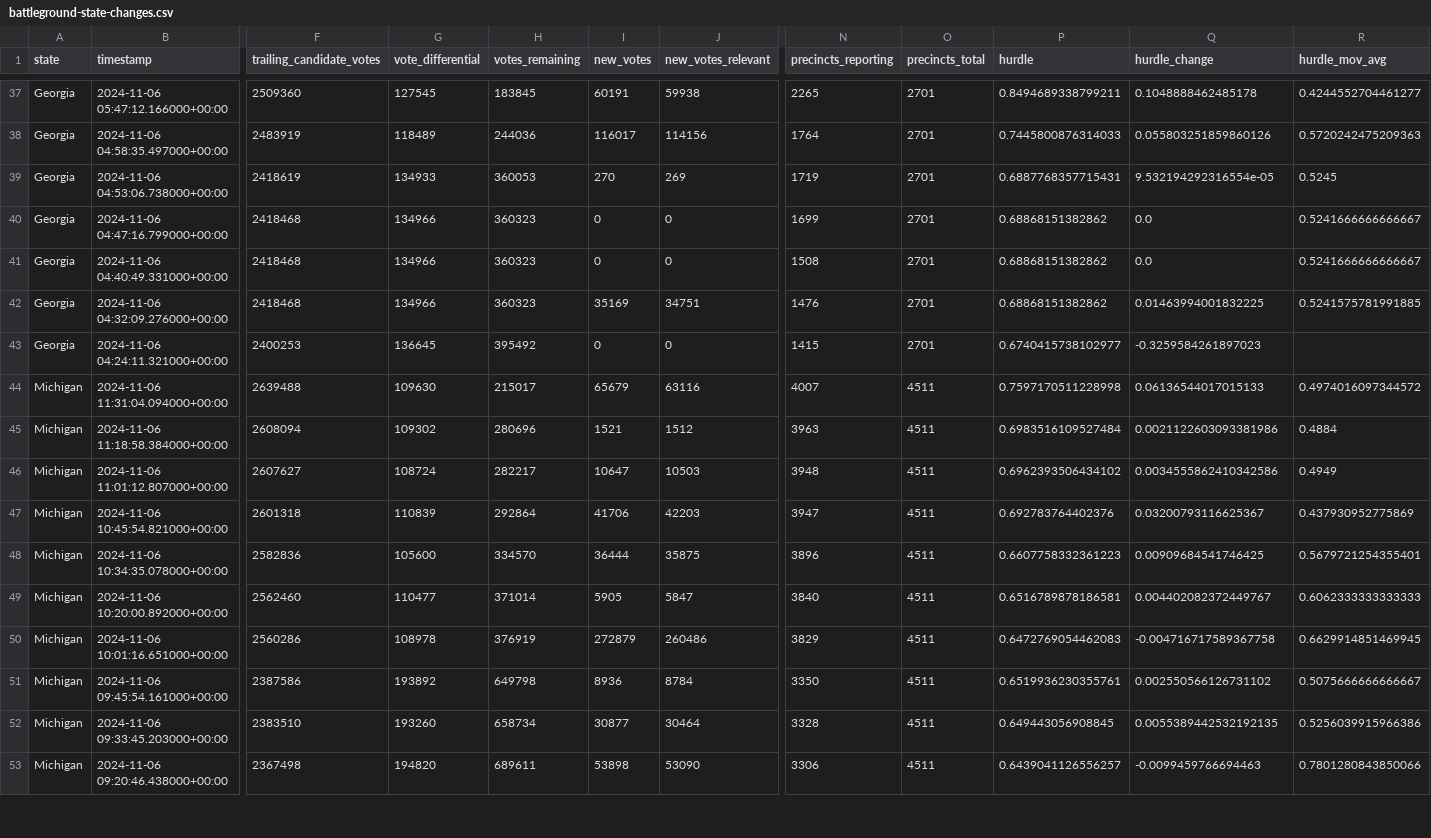
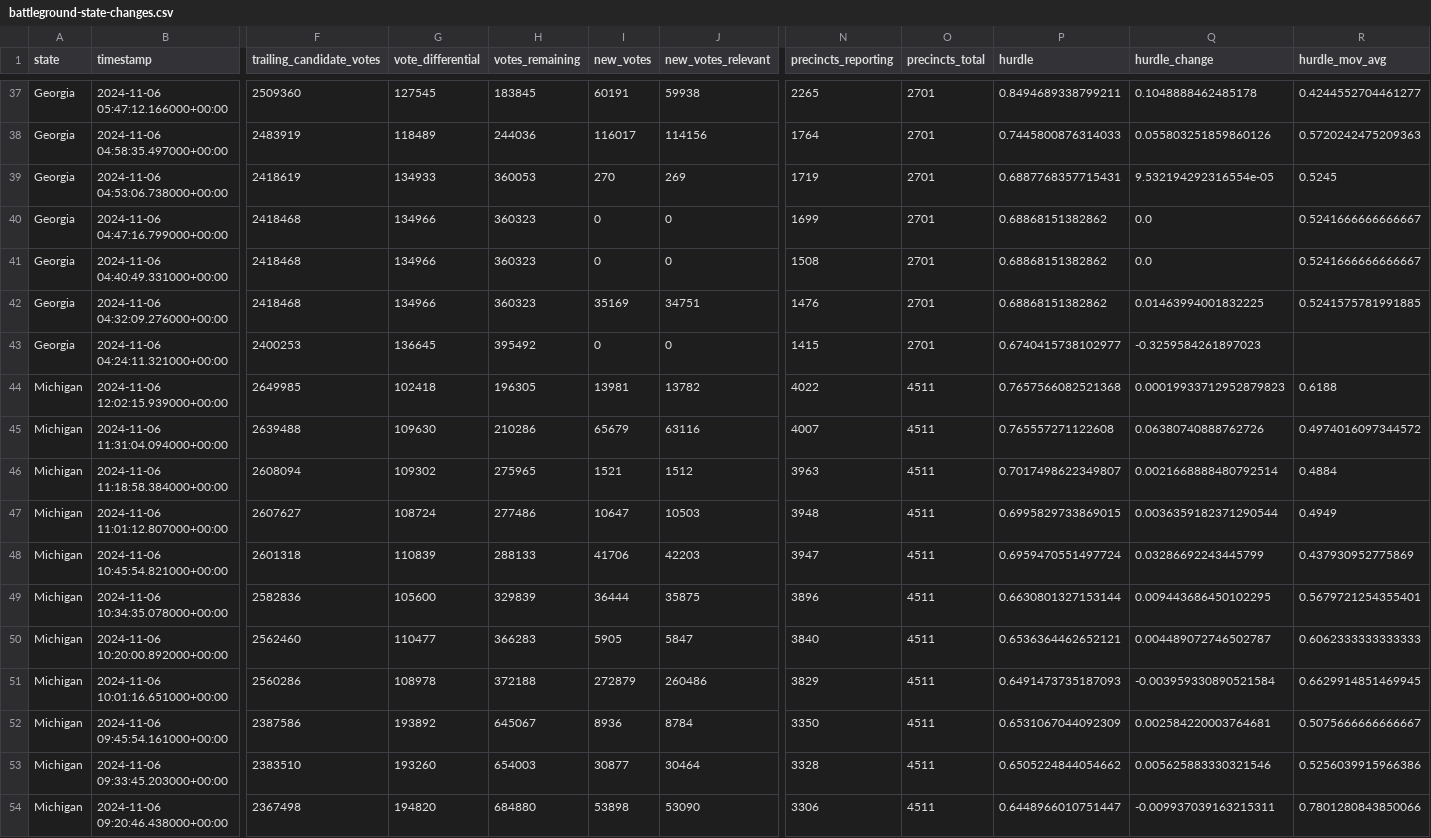
Before and after one commit to alex/nyt-2024-election-scraper, a CSV file: battleground-state-changes.csv, drawn as a sheet; only a part is shown, gaps mark what is left out; addresses are those after the commit; rows hold the shown columns only; the diff covers the shown part only; the diff names each change by its address in the sheet, - before the commit and + after, or states it on an @@ line.

```diff
--- a/battleground-state-changes.csv
+++ b/battleground-state-changes.csv
+row 44: Michigan | 2024-11-06 12:02:15.939000+00:00 | 2649985 | 102418 | 196305 | 13981 | 13782 | 4022 | 4511 | 0.7657566082521368 | 0.00019933712952879823 | 0.6188
-H45 (votes_remaining): 215017
+H45 (votes_remaining): 210286
-P45 (hurdle): 0.7597170511228998
+P45 (hurdle): 0.765557271122608
-Q45 (hurdle_change): 0.06136544017015133
+Q45 (hurdle_change): 0.06380740888762726
-H46 (votes_remaining): 280696
+H46 (votes_remaining): 275965
-P46 (hurdle): 0.6983516109527484
+P46 (hurdle): 0.7017498622349807
-Q46 (hurdle_change): 0.0021122603093381986
+Q46 (hurdle_change): 0.0021668888480792514
-H47 (votes_remaining): 282217
+H47 (votes_remaining): 277486
-P47 (hurdle): 0.6962393506434102
+P47 (hurdle): 0.6995829733869015
-Q47 (hurdle_change): 0.0034555862410342586
+Q47 (hurdle_change): 0.0036359182371290544
-H48 (votes_remaining): 292864
+H48 (votes_remaining): 288133
-P48 (hurdle): 0.692783764402376
+P48 (hurdle): 0.6959470551497724
-Q48 (hurdle_change): 0.03200793116625367
+Q48 (hurdle_change): 0.03286692243445799
-H49 (votes_remaining): 334570
+H49 (votes_remaining): 329839
-P49 (hurdle): 0.6607758332361223
+P49 (hurdle): 0.6630801327153144
-Q49 (hurdle_change): 0.00909684541746425
+Q49 (hurdle_change): 0.009443686450102295
-H50 (votes_remaining): 371014
+H50 (votes_remaining): 366283
-P50 (hurdle): 0.6516789878186581
+P50 (hurdle): 0.6536364462652121
-Q50 (hurdle_change): 0.004402082372449767
+Q50 (hurdle_change): 0.004489072746502787
-H51 (votes_remaining): 376919
+H51 (votes_remaining): 372188
-P51 (hurdle): 0.6472769054462083
+P51 (hurdle): 0.6491473735187093
-Q51 (hurdle_change): -0.004716717589367758
+Q51 (hurdle_change): -0.003959330890521584
-H52 (votes_remaining): 649798
+H52 (votes_remaining): 645067
-P52 (hurdle): 0.6519936230355761
+P52 (hurdle): 0.6531067044092309
-Q52 (hurdle_change): 0.002550566126731102
+Q52 (hurdle_change): 0.002584220003764681
-H53 (votes_remaining): 658734
+H53 (votes_remaining): 654003
-P53 (hurdle): 0.649443056908845
+P53 (hurdle): 0.6505224844054662
-Q53 (hurdle_change): 0.0055389442532192135
+Q53 (hurdle_change): 0.005625883330321546
-H54 (votes_remaining): 689611
+H54 (votes_remaining): 684880
-P54 (hurdle): 0.6439041126556257
+P54 (hurdle): 0.6448966010751447
-Q54 (hurdle_change): -0.0099459766694463
+Q54 (hurdle_change): -0.009937039163215311
```
Also changed, not shown: 108 edited cells elsewhere in this file, all-state-changes.csv, 7 other files.
